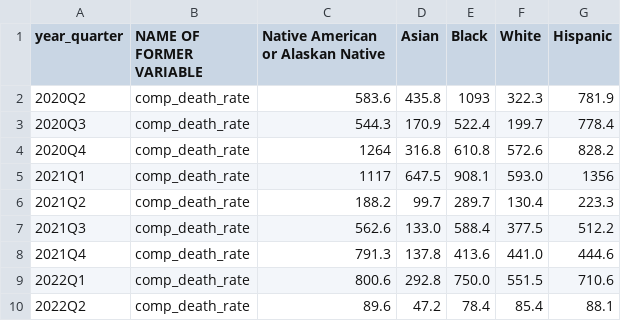
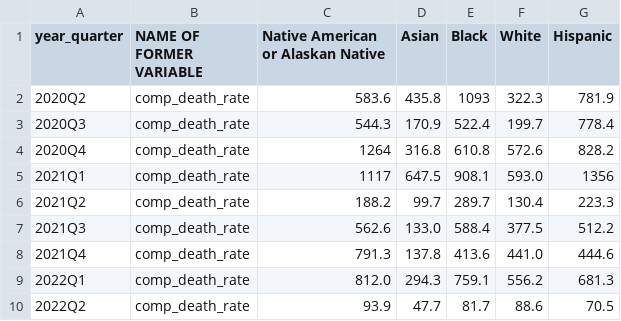
Before and after one commit to dtkeating/keating-death-equity-dw, a CSV file: graphics/03_adj_race_rate_trend1.csv, drawn as a sheet.

```diff
--- a/graphics/03_adj_race_rate_trend1.csv
+++ b/graphics/03_adj_race_rate_trend1.csv
@@ -8,3 +8,3 @@
 2021Q4,comp_death_rate,791.3,137.8,413.6,441.0,444.6
-2022Q1,comp_death_rate,800.6,292.8,750.0,551.5,710.6
-2022Q2,comp_death_rate,89.6,47.2,78.4,85.4,88.1
+2022Q1,comp_death_rate,812.0,294.3,759.1,556.2,681.3
+2022Q2,comp_death_rate,93.9,47.7,81.7,88.6,70.5
```
Also changed, not shown: graphics/00_deaths1.csv, graphics/03_adj_race_rate_weeks_trend1.csv, 4 other files.
